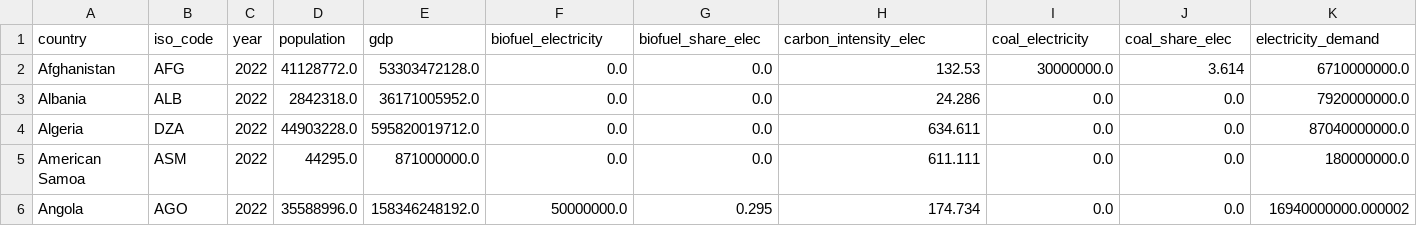
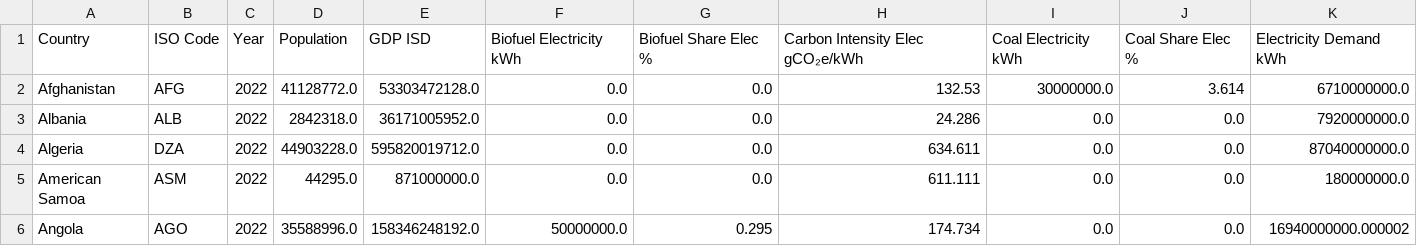
Before and after one commit to syncneural/data, a CSV file: output/processed_energy_data.csv, drawn as a sheet; only a part is shown; removed rows and columns are numbered as before the commit, all else as after; rows hold the shown columns only; the diff names each change by its address in the sheet, - before the commit and + after, or states it on an @@ line.

Commit message:
Update processed_energy_data.csv

```diff
--- a/output/processed_energy_data.csv
+++ b/output/processed_energy_data.csv
-row 1: country | iso_code | year | population | gdp | biofuel_electricity | biofuel_share_elec | carbon_intensity_elec | coal_electricity | coal_share_elec | electricity_demand
+row 1: Country | ISO Code | Year | Population | GDP ISD | Biofuel Electricity kWh | Biofuel Share Elec % | Carbon Intensity Elec gCO₂e/kWh | Coal Electricity kWh | Coal Share Elec % | Electricity Demand kWh
```
